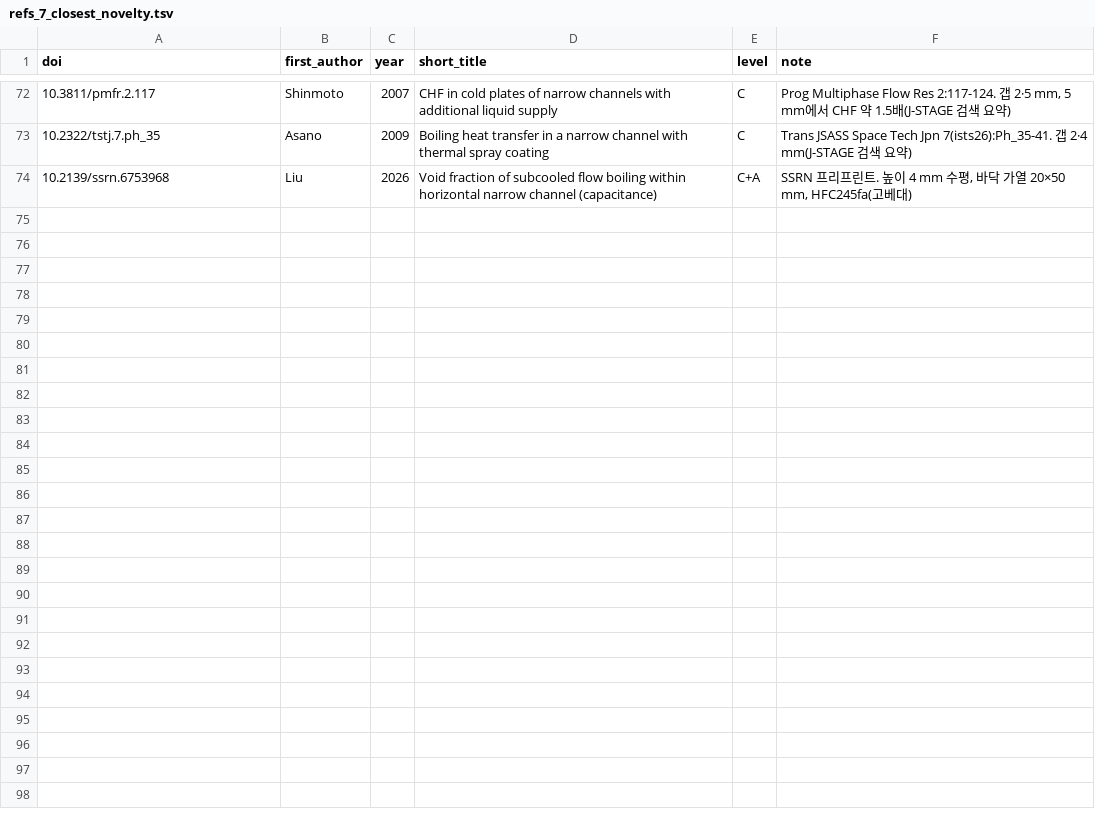
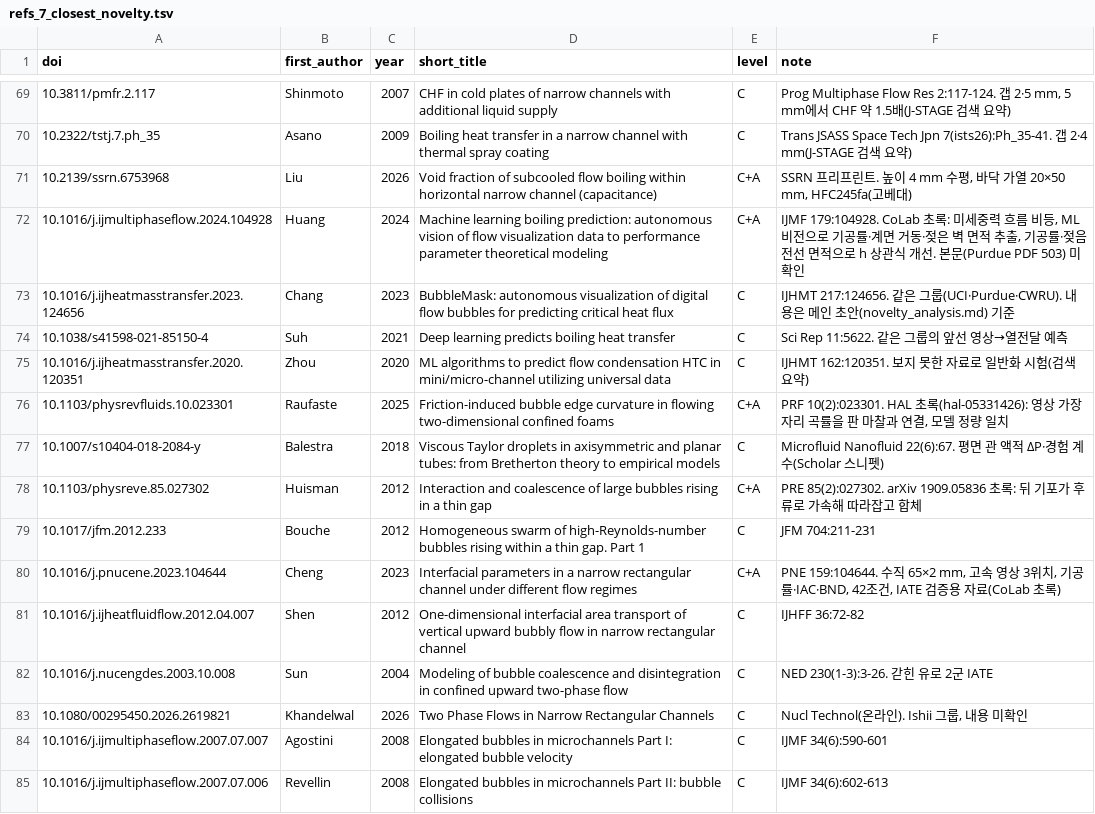
Before and after one commit to tristanchoi2001-collab/bubbles, a TSV file: docs/research/refs_7_closest_novelty.tsv, drawn as a sheet; only a part is shown, gaps mark what is left out; the diff covers the shown part only; the diff names each change by its address in the sheet, - before the commit and + after, or states it on an @@ line.

```diff
--- a/docs/research/refs_7_closest_novelty.tsv
+++ b/docs/research/refs_7_closest_novelty.tsv
+row 72: 10.1016/j.ijmultiphaseflow.2024.104928 | Huang | 2024 | Machine learning boiling prediction: autonomous vision of flow visualization data to performance parameter theoretical modeling | C+A | IJMF 179:104928. CoLab 초록: 미세중력 흐름 비등, ML 비전으로 기공률·계면 거동·젖은 벽 면적 추출, 기공률·젖음 전선 면적으로 h 상관식 개선. 본문(Purdue PDF 503) 미확인
+row 73: 10.1016/j.ijheatmasstransfer.2023.124656 | Chang | 2023 | BubbleMask: autonomous visualization of digital flow bubbles for predicting critical heat flux | C | IJHMT 217:124656. 같은 그룹(UCI·Purdue·CWRU). 내용은 메인 초안(novelty_analysis.md) 기준
+row 74: 10.1038/s41598-021-85150-4 | Suh | 2021 | Deep learning predicts boiling heat transfer | C | Sci Rep 11:5622. 같은 그룹의 앞선 영상→열전달 예측
+row 75: 10.1016/j.ijheatmasstransfer.2020.120351 | Zhou | 2020 | ML algorithms to predict flow condensation HTC in mini/micro-channel utilizing universal data | C | IJHMT 162:120351. 보지 못한 자료로 일반화 시험(검색 요약)
+row 76: 10.1103/physrevfluids.10.023301 | Raufaste | 2025 | Friction-induced bubble edge curvature in flowing two-dimensional confined foams | C+A | PRF 10(2):023301. HAL 초록(hal-05331426): 영상 가장자리 곡률을 판 마찰과 연결, 모델 정량 일치
+row 77: 10.1007/s10404-018-2084-y | Balestra | 2018 | Viscous Taylor droplets in axisymmetric and planar tubes: from Bretherton theory to empirical models | C | Microfluid Nanofluid 22(6):67. 평면 관 액적 ΔP·경험 계수(Scholar 스니펫)
+row 78: 10.1103/physreve.85.027302 | Huisman | 2012 | Interaction and coalescence of large bubbles rising in a thin gap | C+A | PRE 85(2):027302. arXiv 1909.05836 초록: 뒤 기포가 후류로 가속해 따라잡고 합체
+row 79: 10.1017/jfm.2012.233 | Bouche | 2012 | Homogeneous swarm of high-Reynolds-number bubbles rising within a thin gap. Part 1 | C | JFM 704:211-231
+row 80: 10.1016/j.pnucene.2023.104644 | Cheng | 2023 | Interfacial parameters in a narrow rectangular channel under different flow regimes | C+A | PNE 159:104644. 수직 65×2 mm, 고속 영상 3위치, 기공률·IAC·BND, 42조건, IATE 검증용 자료(CoLab 초록)
+row 81: 10.1016/j.ijheatfluidflow.2012.04.007 | Shen | 2012 | One-dimensional interfacial area transport of vertical upward bubbly flow in narrow rectangular channel | C | IJHFF 36:72-82
+row 82: 10.1016/j.nucengdes.2003.10.008 | Sun | 2004 | Modeling of bubble coalescence and disintegration in confined upward two-phase flow | C | NED 230(1-3):3-26. 갇힌 유로 2군 IATE
+row 83: 10.1080/00295450.2026.2619821 | Khandelwal | 2026 | Two Phase Flows in Narrow Rectangular Channels | C | Nucl Technol(온라인). Ishii 그룹, 내용 미확인
+row 84: 10.1016/j.ijmultiphaseflow.2007.07.007 | Agostini | 2008 | Elongated bubbles in microchannels Part I: elongated bubble velocity | C | IJMF 34(6):590-601
+row 85: 10.1016/j.ijmultiphaseflow.2007.07.006 | Revellin | 2008 | Elongated bubbles in microchannels Part II: bubble collisions | C | IJMF 34(6):602-613
```
Also changed, not shown: 13 added rows, 3 removed rows and 2 edited cells elsewhere in this file, 5 other files.
